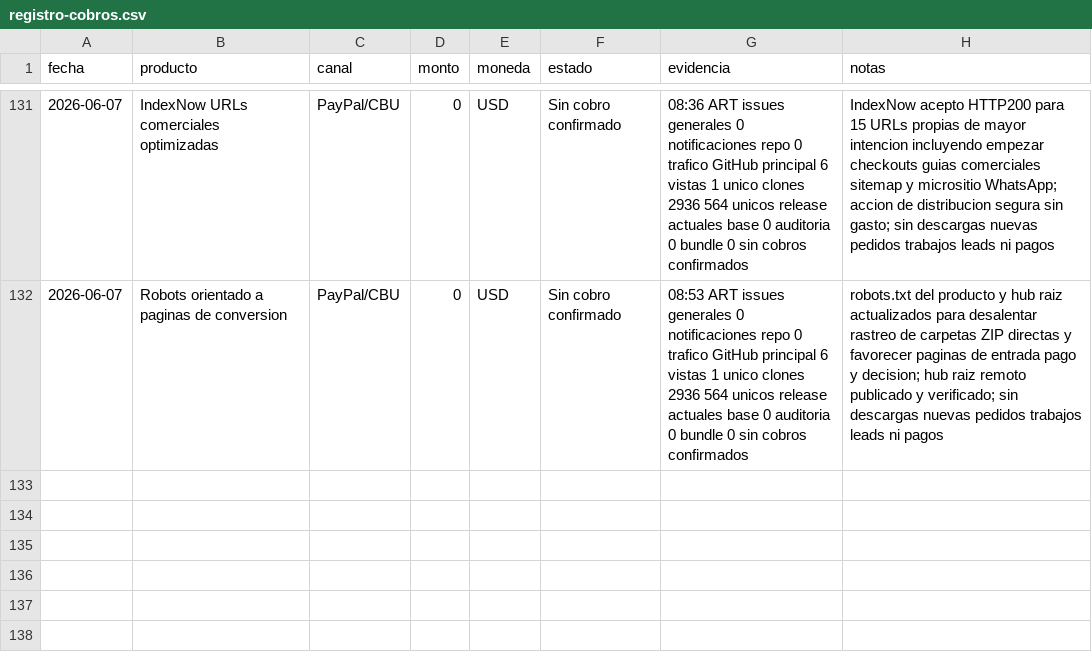
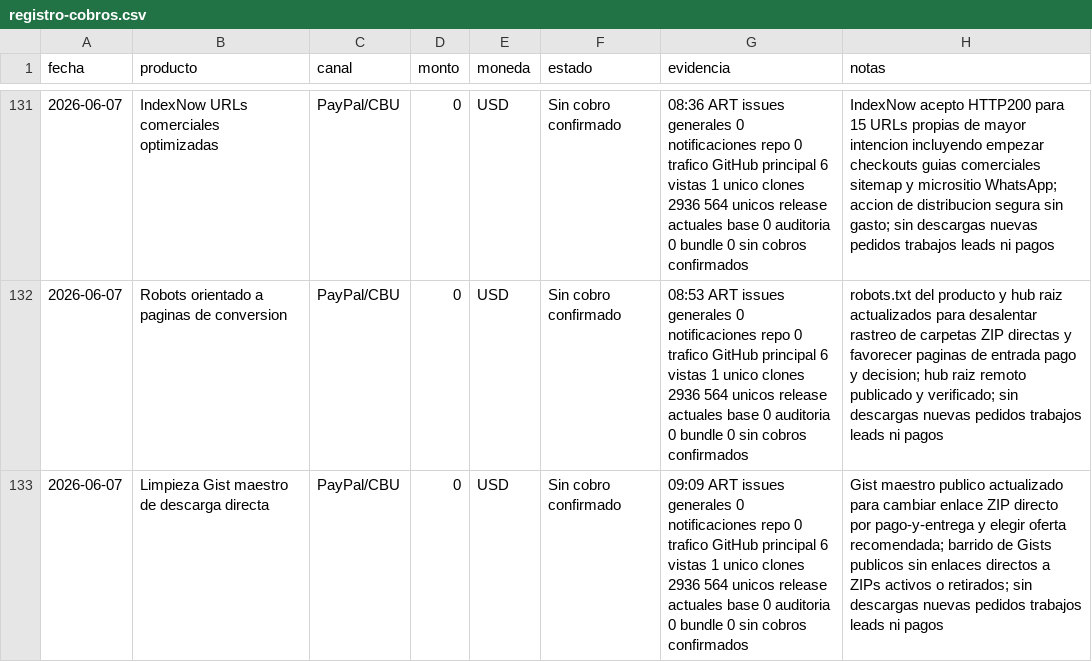
Before and after one commit to bozicovichsantiago20-oss/kit-vendedor-express, a CSV file: operacion/registro-cobros.csv, drawn as a sheet; only a part is shown, gaps mark what is left out.

Commit message:
Clean master gist download path

```diff
--- a/operacion/registro-cobros.csv
+++ b/operacion/registro-cobros.csv
@@ -132 +132,2 @@ fecha,producto,canal,monto,moneda,estado,evidencia,notas
 2026-06-07,Robots orientado a paginas de conversion,PayPal/CBU,0,USD,Sin cobro confirmado,08:53 ART issues generales 0 notificaciones repo 0 trafico GitHub principal 6 vistas 1 unico clones 2936 564 unicos release actuales base 0 auditoria 0 bundle 0 sin cobros confirmados,robots.txt del producto y hub raiz actualizados para desalentar rastreo de carpetas ZIP directas y favorecer paginas de entrada pago y decision; hub raiz remoto publicado y verificado; sin descargas nuevas pedidos trabajos leads ni pagos
+2026-06-07,Limpieza Gist maestro de descarga directa,PayPal/CBU,0,USD,Sin cobro confirmado,09:09 ART issues generales 0 notificaciones repo 0 trafico GitHub principal 6 vistas 1 unico clones 2936 564 unicos release actuales base 0 auditoria 0 bundle 0 sin cobros confirmados,Gist maestro publico actualizado para cambiar enlace ZIP directo por pago-y-entrega y elegir oferta recomendada; barrido de Gists publicos sin enlaces directos a ZIPs activos o retirados; sin descargas nuevas pedidos trabajos leads ni pagos
```
Also changed, not shown: 2 other files.
